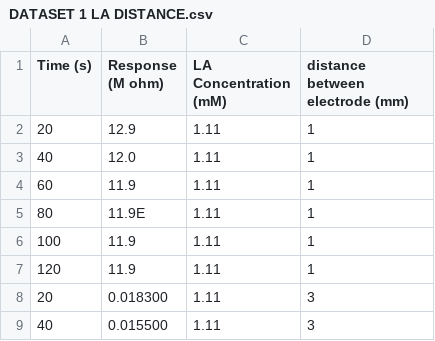
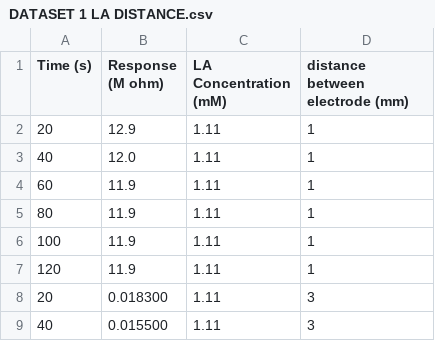
Before and after one commit to MonikSense/testdata1, a CSV file: DATASET 1 LA DISTANCE.csv, drawn as a sheet; only a part is shown.

Commit message:
Update DATASET 1 LA DISTANCE.csv

```diff
--- a/DATASET 1 LA DISTANCE.csv
+++ b/DATASET 1 LA DISTANCE.csv
@@ -4,3 +4,3 @@ Time (s),Response (M ohm),LA Concentration (mM),distance between electrode (mm)
 60,11.9,1.11,1
-80,11.9E,1.11,1
+80,11.9,1.11,1
 100,11.9,1.11,1
```
